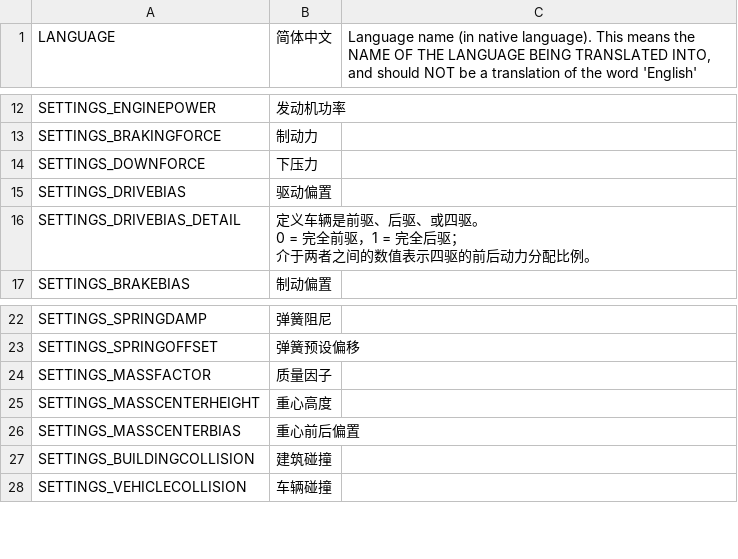
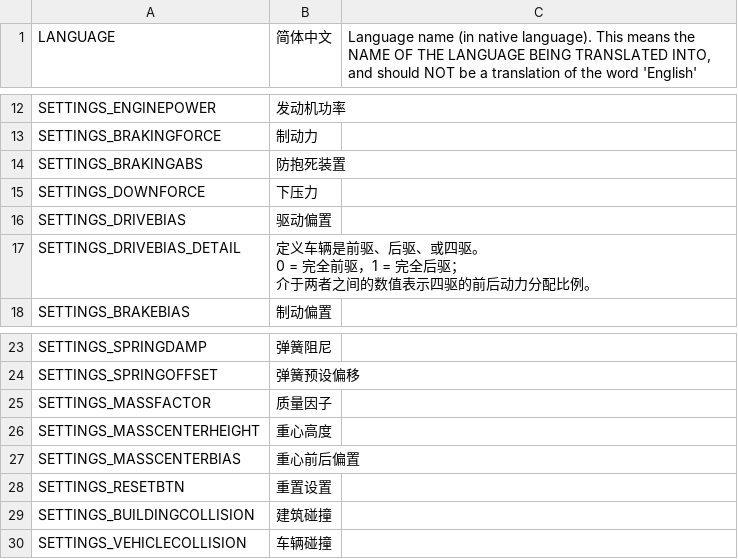
Before and after one commit to will258012/IOperateItRevisited, a CSV file: IOperateIt/Translations/zh-CN.csv, drawn as a sheet; only a part is shown, gaps mark what is left out; the diff names each change by its address in the sheet, - before the commit and + after, or states it on an @@ line.

Commit message:
Update translations

```diff
--- a/IOperateIt/Translations/zh-CN.csv
+++ b/IOperateIt/Translations/zh-CN.csv
+row 14: SETTINGS_BRAKINGABS | 防抱死装置
+row 28: SETTINGS_RESETBTN | 重置设置
```
Also changed, not shown: IOperateIt/Translations/en-EN.csv.
